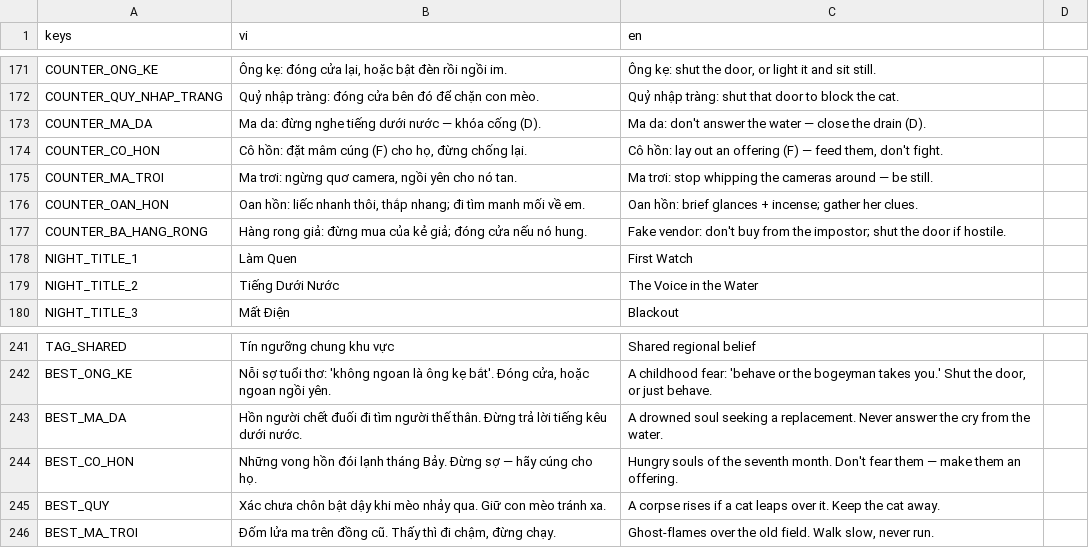
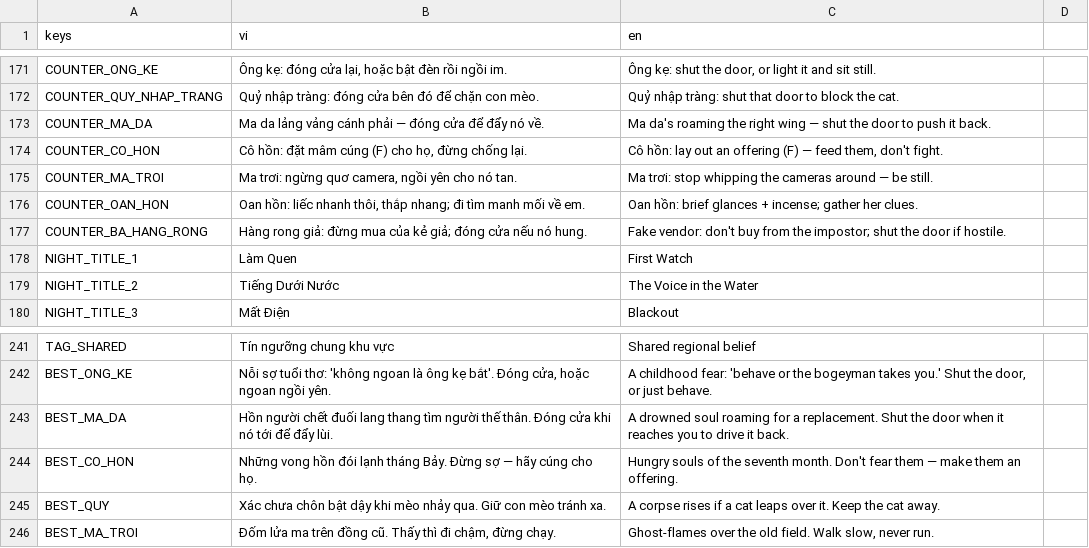
Before and after one commit to cthpAiden/nightwatch, a CSV file: localization/strings.csv, drawn as a sheet; only a part is shown, gaps mark what is left out.

```diff
--- a/localization/strings.csv
+++ b/localization/strings.csv
@@ -172,3 +172,3 @@ COUNTER_ONG_KE,"Ông kẹ: đóng cửa lại, hoặc bật đèn rồi ngồi i
 COUNTER_QUY_NHAP_TRANG,Quỷ nhập tràng: đóng cửa bên đó để chặn con mèo.,Quỷ nhập tràng: shut that door to block the cat.
-COUNTER_MA_DA,"Ma da: đừng nghe tiếng dưới nước — khóa cống (D).","Ma da: don't answer the water — close the drain (D)."
+COUNTER_MA_DA,"Ma da lảng vảng cánh phải — đóng cửa để đẩy nó về.","Ma da's roaming the right wing — shut the door to push it back."
 COUNTER_CO_HON,"Cô hồn: đặt mâm cúng (F) cho họ, đừng chống lại.","Cô hồn: lay out an offering (F) — feed them, don't fight."
@@ -242,3 +242,3 @@ TAG_SHARED,Tín ngưỡng chung khu vực,Shared regional belief
 BEST_ONG_KE,"Nỗi sợ tuổi thơ: 'không ngoan là ông kẹ bắt'. Đóng cửa, hoặc ngoan ngồi yên.","A childhood fear: 'behave or the bogeyman takes you.' Shut the door, or just behave."
-BEST_MA_DA,"Hồn người chết đuối đi tìm người thế thân. Đừng trả lời tiếng kêu dưới nước.",A drowned soul seeking a replacement. Never answer the cry from the water.
+BEST_MA_DA,"Hồn người chết đuối lang thang tìm người thế thân. Đóng cửa khi nó tới để đẩy lùi.","A drowned soul roaming for a replacement. Shut the door when it reaches you to drive it back."
 BEST_CO_HON,"Những vong hồn đói lạnh tháng Bảy. Đừng sợ — hãy cúng cho họ.",Hungry souls of the seventh month. Don't fear them — make them an offering.
```
Also changed, not shown: 13 other files.
